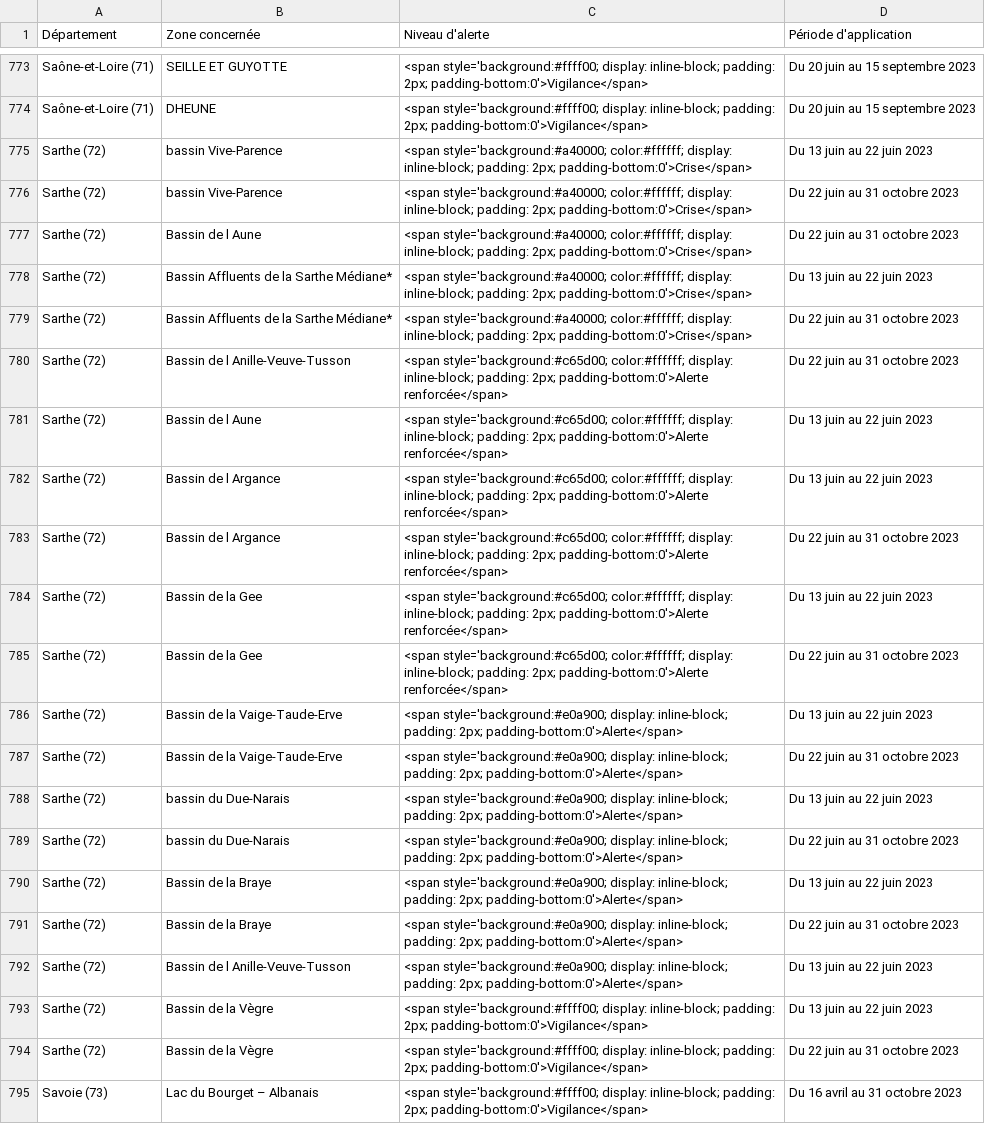
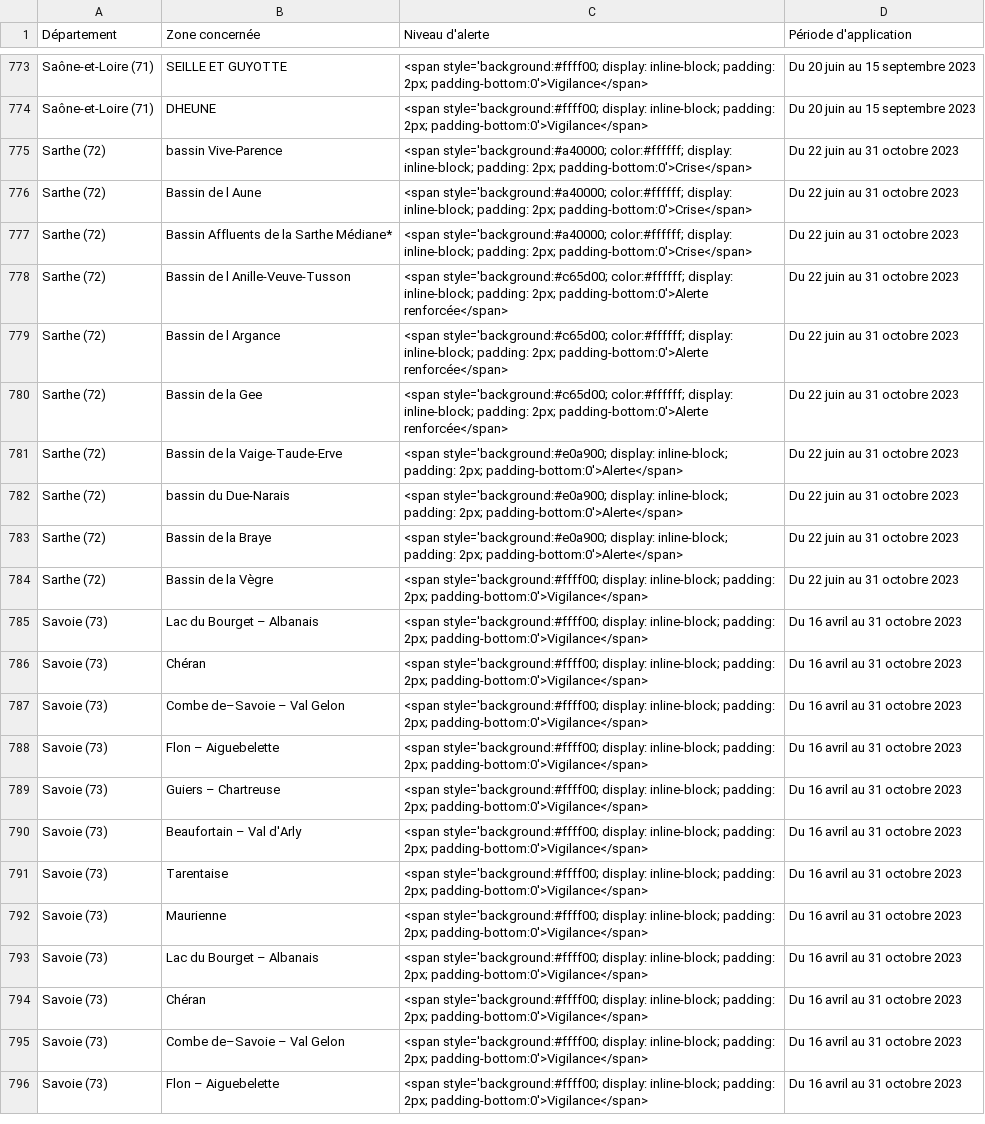
Before and after one commit to briceleborgne/data, a CSV file: ppv_tableau.csv, drawn as a sheet; only a part is shown, gaps mark what is left out; the shorter side is filled out with more unchanged rows.

Commit message:
committing files

```diff
--- a/ppv_tableau.csv
+++ b/ppv_tableau.csv
@@ -774,21 +774,11 @@
 "Saône-et-Loire (71)","DHEUNE","<span style='background:#ffff00; display: inline-block; padding: 2px; padding-bottom:0'>Vigilance</span>","Du 20 juin au 15 septembre 2023"
-"Sarthe (72)","bassin Vive-Parence","<span style='background:#a40000; color:#ffffff; display: inline-block; padding: 2px; padding-bottom:0'>Crise</span>","Du 13 juin au 22 juin 2023"
 "Sarthe (72)","bassin Vive-Parence","<span style='background:#a40000; color:#ffffff; display: inline-block; padding: 2px; padding-bottom:0'>Crise</span>","Du 22 juin au 31 octobre 2023"
 "Sarthe (72)","Bassin de l Aune","<span style='background:#a40000; color:#ffffff; display: inline-block; padding: 2px; padding-bottom:0'>Crise</span>","Du 22 juin au 31 octobre 2023"
-"Sarthe (72)","Bassin Affluents de la Sarthe Médiane*","<span style='background:#a40000; color:#ffffff; display: inline-block; padding: 2px; padding-bottom:0'>Crise</span>","Du 13 juin au 22 juin 2023"
 "Sarthe (72)","Bassin Affluents de la Sarthe Médiane*","<span style='background:#a40000; color:#ffffff; display: inline-block; padding: 2px; padding-bottom:0'>Crise</span>","Du 22 juin au 31 octobre 2023"
 "Sarthe (72)","Bassin de l Anille-Veuve-Tusson","<span style='background:#c65d00; color:#ffffff; display: inline-block; padding: 2px; padding-bottom:0'>Alerte renforcée</span>","Du 22 juin au 31 octobre 2023"
-"Sarthe (72)","Bassin de l Aune","<span style='background:#c65d00; color:#ffffff; display: inline-block; padding: 2px; padding-bottom:0'>Alerte renforcée</span>","Du 13 juin au 22 juin 2023"
-"Sarthe (72)","Bassin de l Argance","<span style='background:#c65d00; color:#ffffff; display: inline-block; padding: 2px; padding-bottom:0'>Alerte renforcée</span>","Du 13 juin au 22 juin 2023"
 "Sarthe (72)","Bassin de l Argance","<span style='background:#c65d00; color:#ffffff; display: inline-block; padding: 2px; padding-bottom:0'>Alerte renforcée</span>","Du 22 juin au 31 octobre 2023"
-"Sarthe (72)","Bassin de la Gee","<span style='background:#c65d00; color:#ffffff; display: inline-block; padding: 2px; padding-bottom:0'>Alerte renforcée</span>","Du 13 juin au 22 juin 2023"
 "Sarthe (72)","Bassin de la Gee","<span style='background:#c65d00; color:#ffffff; display: inline-block; padding: 2px; padding-bottom:0'>Alerte renforcée</span>","Du 22 juin au 31 octobre 2023"
-"Sarthe (72)","Bassin de la Vaige-Taude-Erve","<span style='background:#e0a900; display: inline-block; padding: 2px; padding-bottom:0'>Alerte</span>","Du 13 juin au 22 juin 2023"
 "Sarthe (72)","Bassin de la Vaige-Taude-Erve","<span style='background:#e0a900; display: inline-block; padding: 2px; padding-bottom:0'>Alerte</span>","Du 22 juin au 31 octobre 2023"
-"Sarthe (72)","bassin du Due-Narais","<span style='background:#e0a900; display: inline-block; padding: 2px; padding-bottom:0'>Alerte</span>","Du 13 juin au 22 juin 2023"
 "Sarthe (72)","bassin du Due-Narais","<span style='background:#e0a900; display: inline-block; padding: 2px; padding-bottom:0'>Alerte</span>","Du 22 juin au 31 octobre 2023"
-"Sarthe (72)","Bassin de la Braye","<span style='background:#e0a900; display: inline-block; padding: 2px; padding-bottom:0'>Alerte</span>","Du 13 juin au 22 juin 2023"
 "Sarthe (72)","Bassin de la Braye","<span style='background:#e0a900; display: inline-block; padding: 2px; padding-bottom:0'>Alerte</span>","Du 22 juin au 31 octobre 2023"
-"Sarthe (72)","Bassin de l Anille-Veuve-Tusson","<span style='background:#e0a900; display: inline-block; padding: 2px; padding-bottom:0'>Alerte</span>","Du 13 juin au 22 juin 2023"
-"Sarthe (72)","Bassin de la Vègre","<span style='background:#ffff00; display: inline-block; padding: 2px; padding-bottom:0'>Vigilance</span>","Du 13 juin au 22 juin 2023"
 "Sarthe (72)","Bassin de la Vègre","<span style='background:#ffff00; display: inline-block; padding: 2px; padding-bottom:0'>Vigilance</span>","Du 22 juin au 31 octobre 2023"
```
